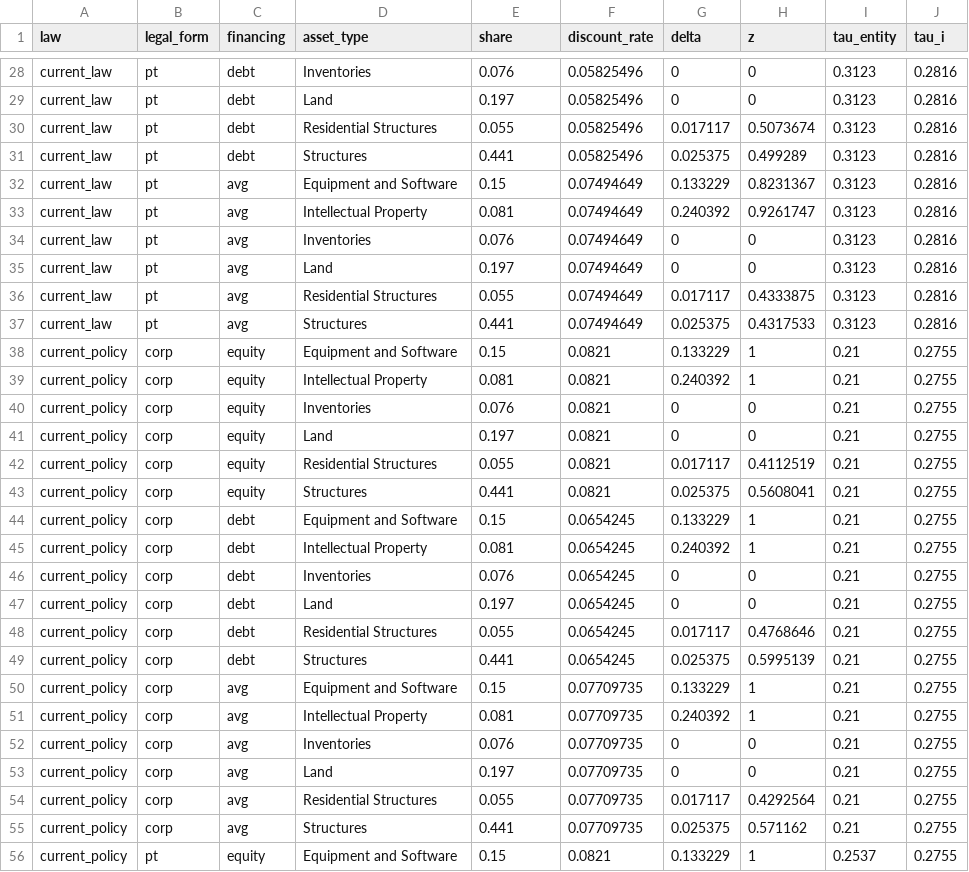
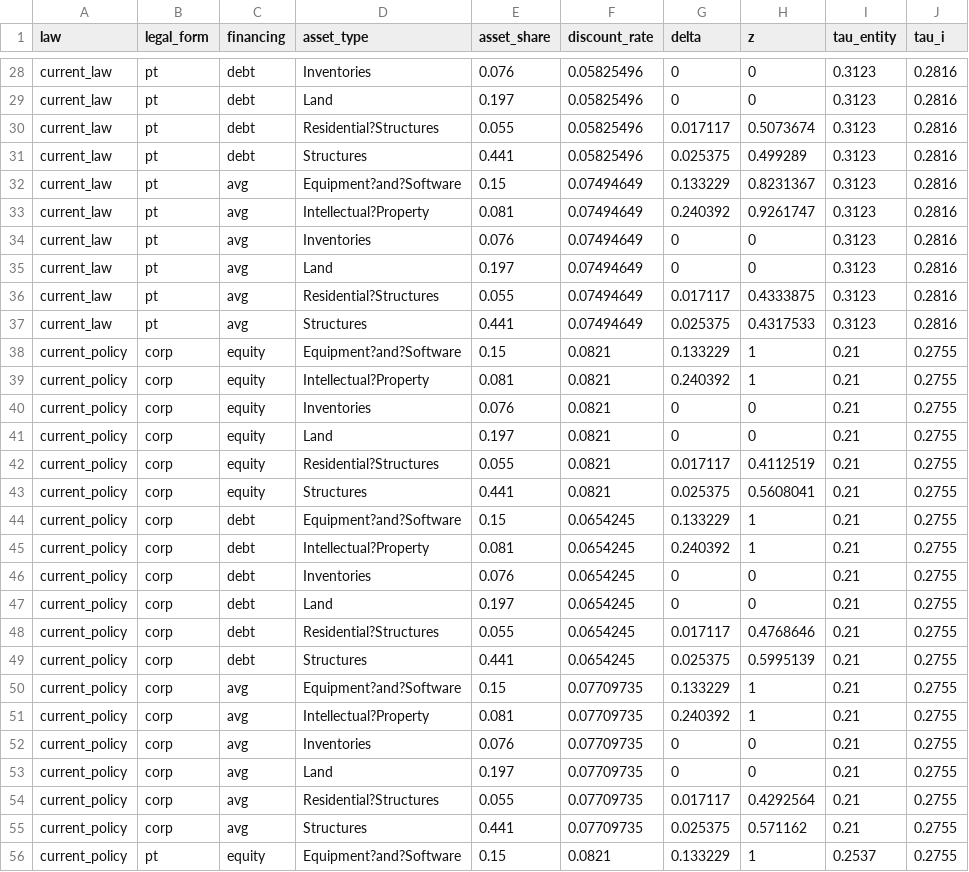
Before and after one commit to johnricco/buyback-tax, a CSV file: resources/scenario_values.csv, drawn as a sheet; only a part is shown, gaps mark what is left out; the diff covers the shown part only; the diff names each change by its address in the sheet, - before the commit and + after, or states it on an @@ line.

```diff
--- a/resources/scenario_values.csv
+++ b/resources/scenario_values.csv
-E1: share
+E1: asset_share
-D30 (asset_type): Residential Structures
+D30 (asset_type): Residential?Structures
-D32 (asset_type): Equipment and Software
+D32 (asset_type): Equipment?and?Software
-D33 (asset_type): Intellectual Property
+D33 (asset_type): Intellectual?Property
-D36 (asset_type): Residential Structures
+D36 (asset_type): Residential?Structures
-D38 (asset_type): Equipment and Software
+D38 (asset_type): Equipment?and?Software
-D39 (asset_type): Intellectual Property
+D39 (asset_type): Intellectual?Property
-D42 (asset_type): Residential Structures
+D42 (asset_type): Residential?Structures
-D44 (asset_type): Equipment and Software
+D44 (asset_type): Equipment?and?Software
-D45 (asset_type): Intellectual Property
+D45 (asset_type): Intellectual?Property
-D48 (asset_type): Residential Structures
+D48 (asset_type): Residential?Structures
-D50 (asset_type): Equipment and Software
+D50 (asset_type): Equipment?and?Software
-D51 (asset_type): Intellectual Property
+D51 (asset_type): Intellectual?Property
-D54 (asset_type): Residential Structures
+D54 (asset_type): Residential?Structures
-D56 (asset_type): Equipment and Software
+D56 (asset_type): Equipment?and?Software
```
Also changed, not shown: 22 edited cells elsewhere in this file, 2 other files.
